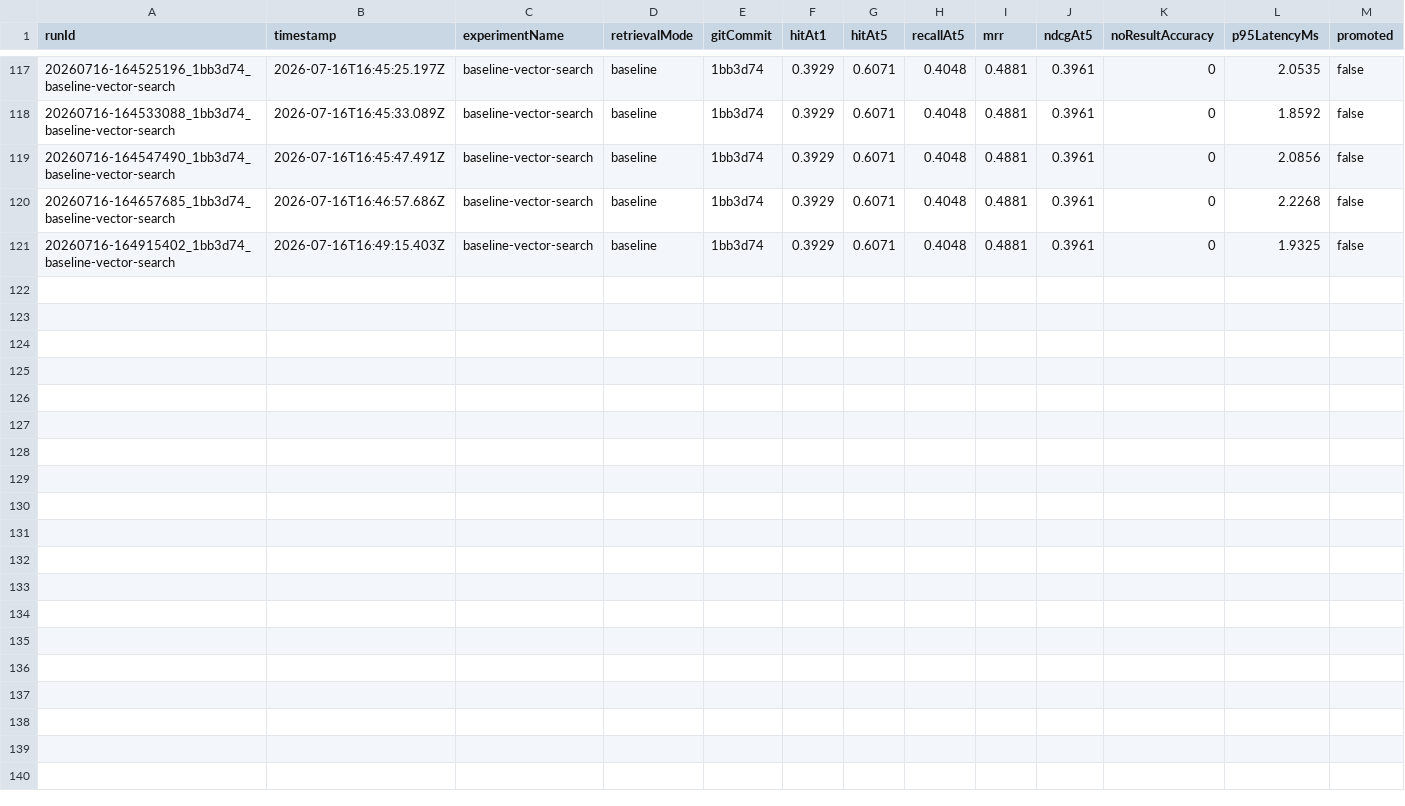
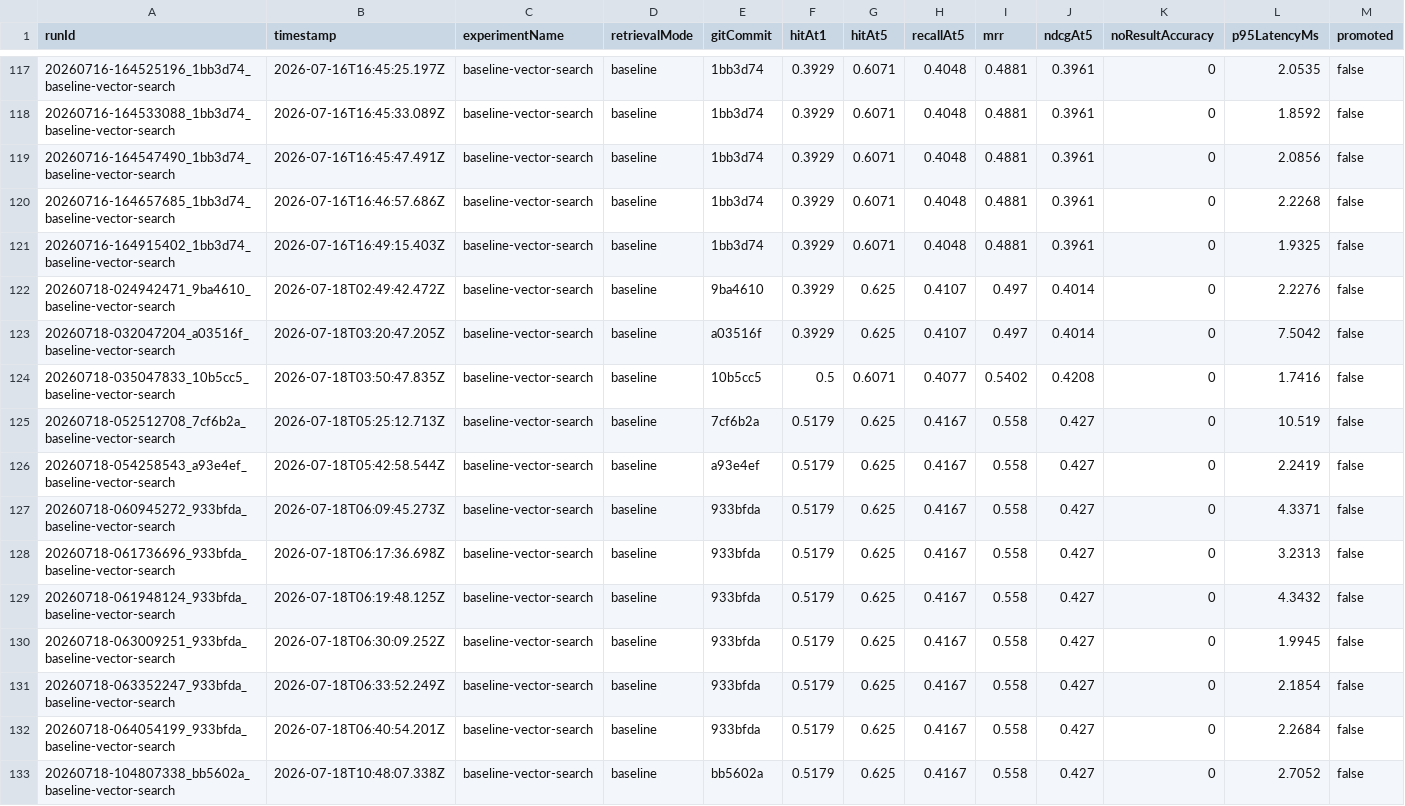
Before and after one commit to Anjingyeong/llm_wiki_strange, a CSV file: rag-evaluation/leaderboard.csv, drawn as a sheet; only a part is shown, gaps mark what is left out.

Commit message:
chore(rag): update indexes and evaluation baselines

```diff
--- a/rag-evaluation/leaderboard.csv
+++ b/rag-evaluation/leaderboard.csv
@@ -121 +121,13 @@ runId,timestamp,experimentName,retrievalMode,gitCommit,hitAt1,hitAt5,recallAt5,m
 20260716-164915402_1bb3d74_baseline-vector-search,2026-07-16T16:49:15.403Z,baseline-vector-search,baseline,1bb3d74,0.3929,0.6071,0.4048,0.4881,0.3961,0,1.9325,false
+20260718-024942471_9ba4610_baseline-vector-search,2026-07-18T02:49:42.472Z,baseline-vector-search,baseline,9ba4610,0.3929,0.625,0.4107,0.497,0.4014,0,2.2276,false
+20260718-032047204_a03516f_baseline-vector-search,2026-07-18T03:20:47.205Z,baseline-vector-search,baseline,a03516f,0.3929,0.625,0.4107,0.497,0.4014,0,7.5042,false
+20260718-035047833_10b5cc5_baseline-vector-search,2026-07-18T03:50:47.835Z,baseline-vector-search,baseline,10b5cc5,0.5,0.6071,0.4077,0.5402,0.4208,0,1.7416,false
+20260718-052512708_7cf6b2a_baseline-vector-search,2026-07-18T05:25:12.713Z,baseline-vector-search,baseline,7cf6b2a,0.5179,0.625,0.4167,0.558,0.427,0,10.519,false
+20260718-054258543_a93e4ef_baseline-vector-search,2026-07-18T05:42:58.544Z,baseline-vector-search,baseline,a93e4ef,0.5179,0.625,0.4167,0.558,0.427,0,2.2419,false
+20260718-060945272_933bfda_baseline-vector-search,2026-07-18T06:09:45.273Z,baseline-vector-search,baseline,933bfda,0.5179,0.625,0.4167,0.558,0.427,0,4.3371,false
+20260718-061736696_933bfda_baseline-vector-search,2026-07-18T06:17:36.698Z,baseline-vector-search,baseline,933bfda,0.5179,0.625,0.4167,0.558,0.427,0,3.2313,false
+20260718-061948124_933bfda_baseline-vector-search,2026-07-18T06:19:48.125Z,baseline-vector-search,baseline,933bfda,0.5179,0.625,0.4167,0.558,0.427,0,4.3432,false
+20260718-063009251_933bfda_baseline-vector-search,2026-07-18T06:30:09.252Z,baseline-vector-search,baseline,933bfda,0.5179,0.625,0.4167,0.558,0.427,0,1.9945,false
+20260718-063352247_933bfda_baseline-vector-search,2026-07-18T06:33:52.249Z,baseline-vector-search,baseline,933bfda,0.5179,0.625,0.4167,0.558,0.427,0,2.1854,false
+20260718-064054199_933bfda_baseline-vector-search,2026-07-18T06:40:54.201Z,baseline-vector-search,baseline,933bfda,0.5179,0.625,0.4167,0.558,0.427,0,2.2684,false
+20260718-104807338_bb5602a_baseline-vector-search,2026-07-18T10:48:07.338Z,baseline-vector-search,baseline,bb5602a,0.5179,0.625,0.4167,0.558,0.427,0,2.7052,false
```
Also changed, not shown: 12 other files.
